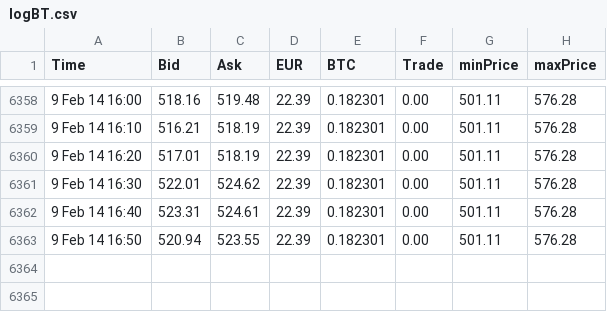
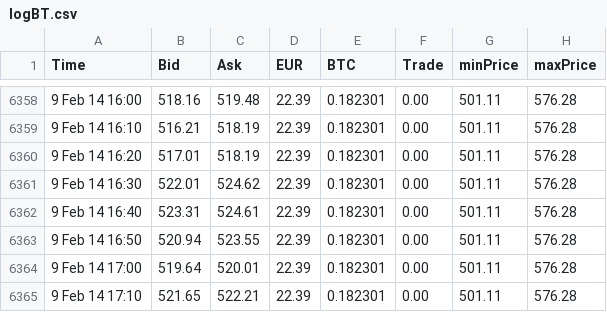
Before and after one commit to phildeutsch/bitbot, a CSV file: data/logBT.csv, drawn as a sheet; only a part is shown, gaps mark what is left out.

```diff
--- a/data/logBT.csv
+++ b/data/logBT.csv
@@ -6363 +6363,3 @@ Time,Bid,Ask,EUR,BTC,Trade,minPrice,maxPrice
  9 Feb 14 16:50,520.94,523.55,22.39,0.182301,0.00,501.11,576.28
+ 9 Feb 14 17:00,519.64,520.01,22.39,0.182301,0.00,501.11,576.28
+ 9 Feb 14 17:10,521.65,522.21,22.39,0.182301,0.00,501.11,576.28
```
Also changed, not shown: 5 other files.
